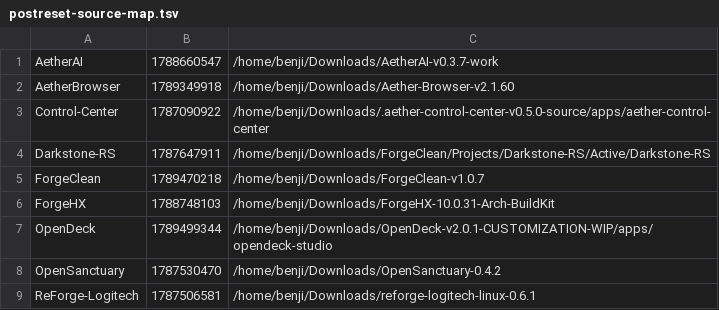
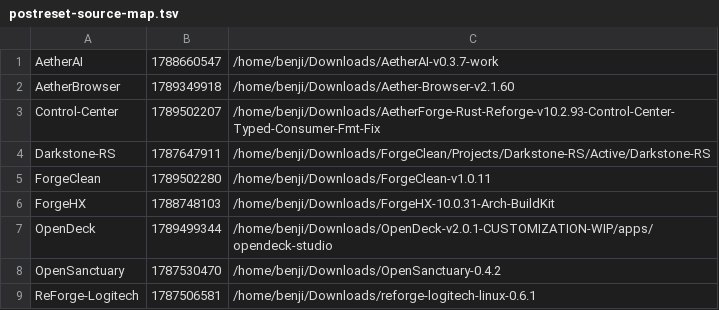
Before and after one commit to pattendnd1-png/AETHERFORGE, a TSV file: os/overlay/home__benji__.config__aetherforge/postreset-source-map.tsv, drawn as a sheet.

```diff
--- a/os/overlay/home__benji__.config__aetherforge/postreset-source-map.tsv
+++ b/os/overlay/home__benji__.config__aetherforge/postreset-source-map.tsv
@@ -2,5 +2,5 @@ AetherAI	1788660547	/home/benji/Downloads/AetherAI-v0.3.7-work
 AetherBrowser	1789349918	/home/benji/Downloads/Aether-Browser-v2.1.60
-Control-Center	1787090922	/home/benji/Downloads/.aether-control-center-v0.5.0-source/apps/aether-control-center
+Control-Center	1789502207	/home/benji/Downloads/AetherForge-Rust-Reforge-v10.2.93-Control-Center-Typed-Consumer-Fmt-Fix
 Darkstone-RS	1787647911	/home/benji/Downloads/ForgeClean/Projects/Darkstone-RS/Active/Darkstone-RS
-ForgeClean	1789470218	/home/benji/Downloads/ForgeClean-v1.0.7
+ForgeClean	1789502280	/home/benji/Downloads/ForgeClean-v1.0.11
 ForgeHX	1788748103	/home/benji/Downloads/ForgeHX-10.0.31-Arch-BuildKit
```
Also changed, not shown: artifacts/INDEX.tsv, 29 other files.
